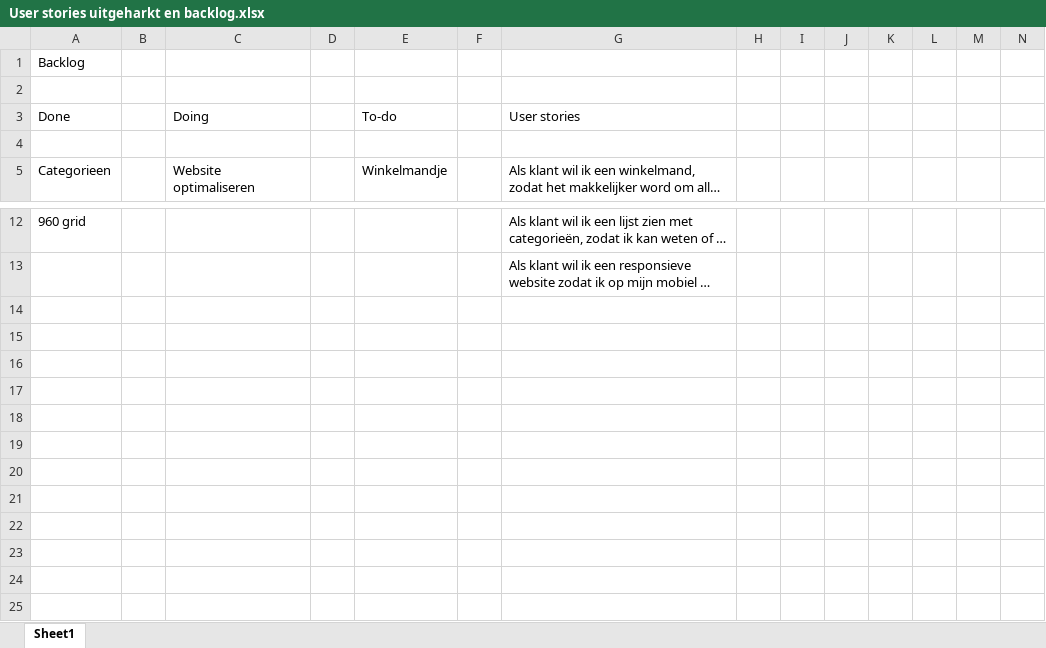
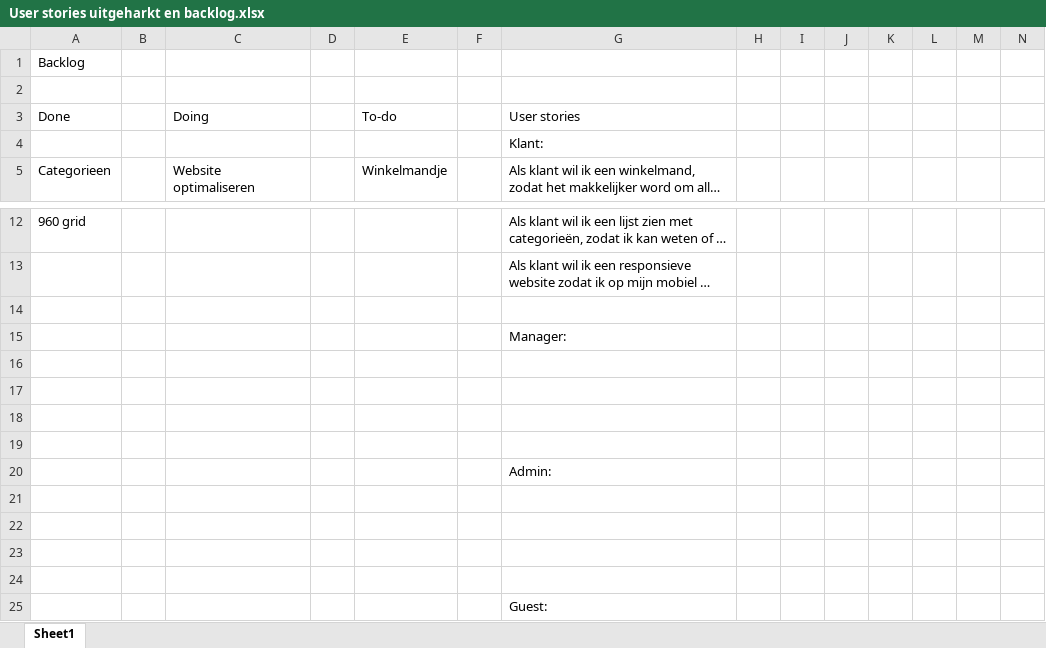
Before and after one commit to GerwinChan/Webwinkel-project-upgrade, an Excel workbook: User stories uitgeharkt en backlog.xlsx, sheet Sheet1, drawn as a sheet; only a part is shown, gaps mark what is left out; long unchanged cells end in …; values as stored, in another font and other column widths than the file's, no borders; rows hold the shown columns only; the diff names each change by its address in the sheet, - before the commit and + after, or states it on an @@ line.

```diff
--- a/User stories uitgeharkt en backlog.xlsx (sheet Sheet1)
+++ b/User stories uitgeharkt en backlog.xlsx (sheet Sheet1)
-G4 (User stories): (empty)
+G4 (User stories): Klant:
+row 14: (empty)
+row 15:  |  |  |  |  |  | Manager:
+row 16: (empty)
+row 17: (empty)
+row 18: (empty)
+row 19: (empty)
+row 20:  |  |  |  |  |  | Admin:
+row 21: (empty)
+row 22: (empty)
+row 23: (empty)
+row 24: (empty)
+row 25:  |  |  |  |  |  | Guest:
```
Also changed, not shown: 26 other files.
